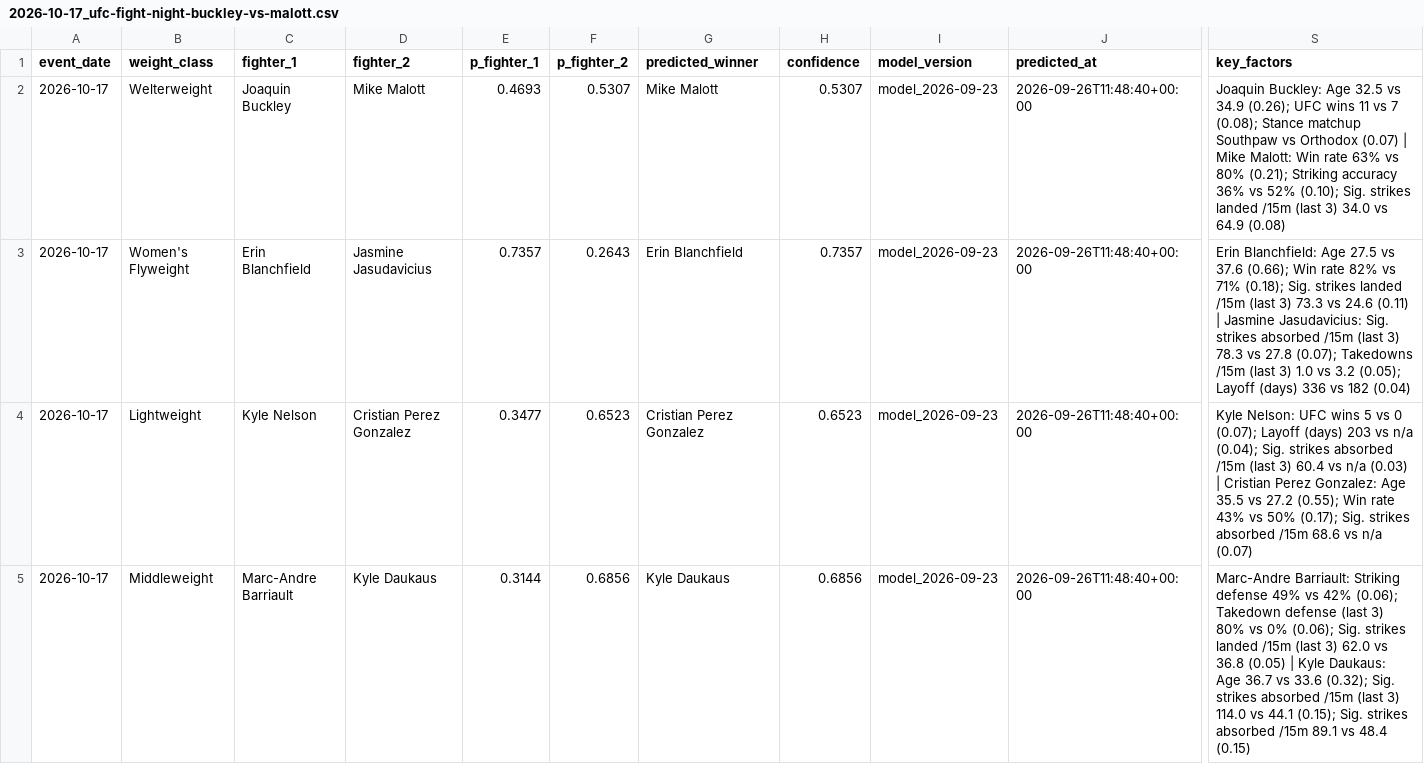
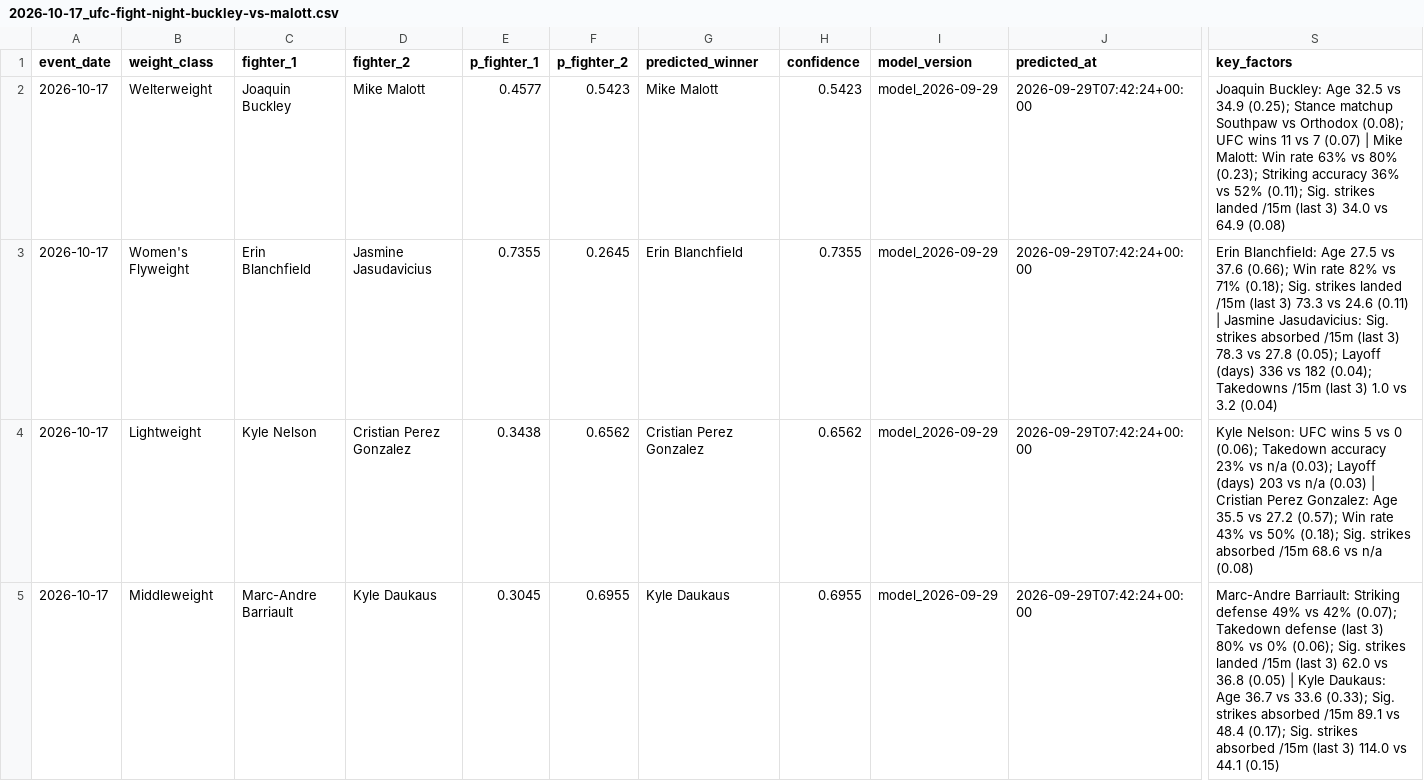
Before and after one commit to noup1000-del/ufc-predictor, a CSV file: outputs/predictions/2026-10-17_ufc-fight-night-buckley-vs-malott.csv, drawn as a sheet; only a part is shown, gaps mark what is left out; the diff covers the shown part only; the diff names each change by its address in the sheet, - before the commit and + after, or states it on an @@ line.

```diff
--- a/outputs/predictions/2026-10-17_ufc-fight-night-buckley-vs-malott.csv
+++ b/outputs/predictions/2026-10-17_ufc-fight-night-buckley-vs-malott.csv
-E2 (p_fighter_1): 0.4693
+E2 (p_fighter_1): 0.4577
-F2 (p_fighter_2): 0.5307
+F2 (p_fighter_2): 0.5423
-H2 (confidence): 0.5307
+H2 (confidence): 0.5423
-I2:I5 (model_version): model_2026-09-23
+I2:I5 (model_version): model_2026-09-29
-J2:J5 (predicted_at): 2026-09-26T11:48:40+00:00
+J2:J5 (predicted_at): 2026-09-29T07:42:24+00:00
-S2 (key_factors): …vs 34.9 (0.26); UFC wins 11 vs 7 (0.08); Stance matchup Southpaw vs Orthodox (0.07) | Mike Malott: Win rate 63% vs 80% (0.21); Striking accuracy 36% vs 52% (0.10); Sig. strikes…
+S2 (key_factors): …vs 34.9 (0.25); Stance matchup Southpaw vs Orthodox (0.08); UFC wins 11 vs 7 (0.07) | Mike Malott: Win rate 63% vs 80% (0.23); Striking accuracy 36% vs 52% (0.11); Sig. strikes…
-E3 (p_fighter_1): 0.7357
+E3 (p_fighter_1): 0.7355
-F3 (p_fighter_2): 0.2643
+F3 (p_fighter_2): 0.2645
-H3 (confidence): 0.7357
+H3 (confidence): 0.7355
-S3 (key_factors): …vs 27.8 (0.07); Takedowns /15m (last 3) 1.0 vs 3.2 (0.05); Layoff (days) 336 vs 182 (0.04)
+S3 (key_factors): …vs 27.8 (0.05); Layoff (days) 336 vs 182 (0.04); Takedowns /15m (last 3) 1.0 vs 3.2 (0.04)
-E4 (p_fighter_1): 0.3477
+E4 (p_fighter_1): 0.3438
-F4 (p_fighter_2): 0.6523
+F4 (p_fighter_2): 0.6562
-H4 (confidence): 0.6523
+H4 (confidence): 0.6562
-S4 (key_factors): …vs 0 (0.07); Layoff (days) 203 vs n/a (0.04); Sig. strikes absorbed /15m (last 3) 60.4 vs n/a (0.03) | Cristian Perez Gonzalez: Age 35.5 vs 27.2 (0.55); Win rate 43% vs 50% (0.17); Sig. strikes absorbed /15m 68.6 vs n/a (0.07)
+S4 (key_factors): …vs 0 (0.06); Takedown accuracy 23% vs n/a (0.03); Layoff (days) 203 vs n/a (0.03) | Cristian Perez Gonzalez: Age 35.5 vs 27.2 (0.57); Win rate 43% vs 50% (0.18); Sig. strikes absorbed /15m 68.6 vs n/a (0.08)
-E5 (p_fighter_1): 0.3144
+E5 (p_fighter_1): 0.3045
-F5 (p_fighter_2): 0.6856
+F5 (p_fighter_2): 0.6955
-H5 (confidence): 0.6856
+H5 (confidence): 0.6955
-S5 (key_factors): …vs 42% (0.06); Takedown defense (last 3) 80% vs 0% (0.06); Sig. strikes landed /15m (last 3) 62.0 vs 36.8 (0.05) | Kyle Daukaus: Age 36.7 vs 33.6 (0.32); Sig. strikes absorbed /15m (last 3) 114.0 vs 44.1 (0.15); Sig. strikes absorbed /15m 89.1 vs 48.4 (0.15)
+S5 (key_factors): …vs 42% (0.07); Takedown defense (last 3) 80% vs 0% (0.06); Sig. strikes landed /15m (last 3) 62.0 vs 36.8 (0.05) | Kyle Daukaus: Age 36.7 vs 33.6 (0.33); Sig. strikes absorbed /15m 89.1 vs 48.4 (0.17); Sig. strikes absorbed /15m (last 3) 114.0 vs 44.1 (0.15)
```
Also changed, not shown: 54 edited cells elsewhere in this file, outputs/predictions/2026-10-03_ufc-332-silva-vs-wang.csv, outputs/predictions/2026-10-10_ufc-fight-night-allen-vs-duncan.csv, 15 other files.
